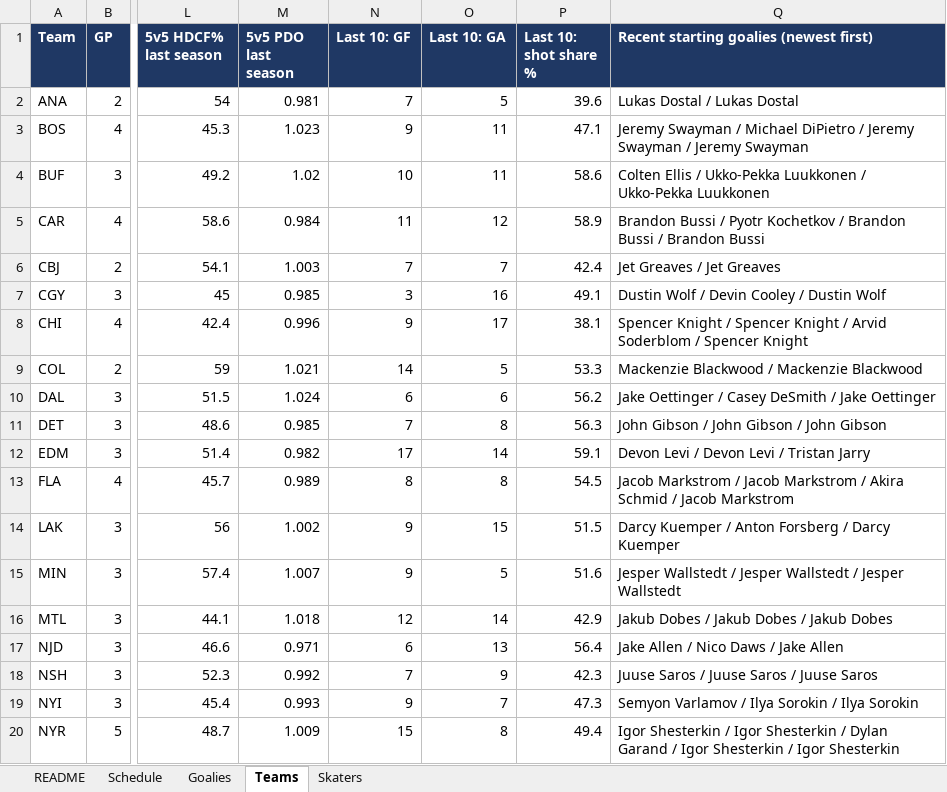
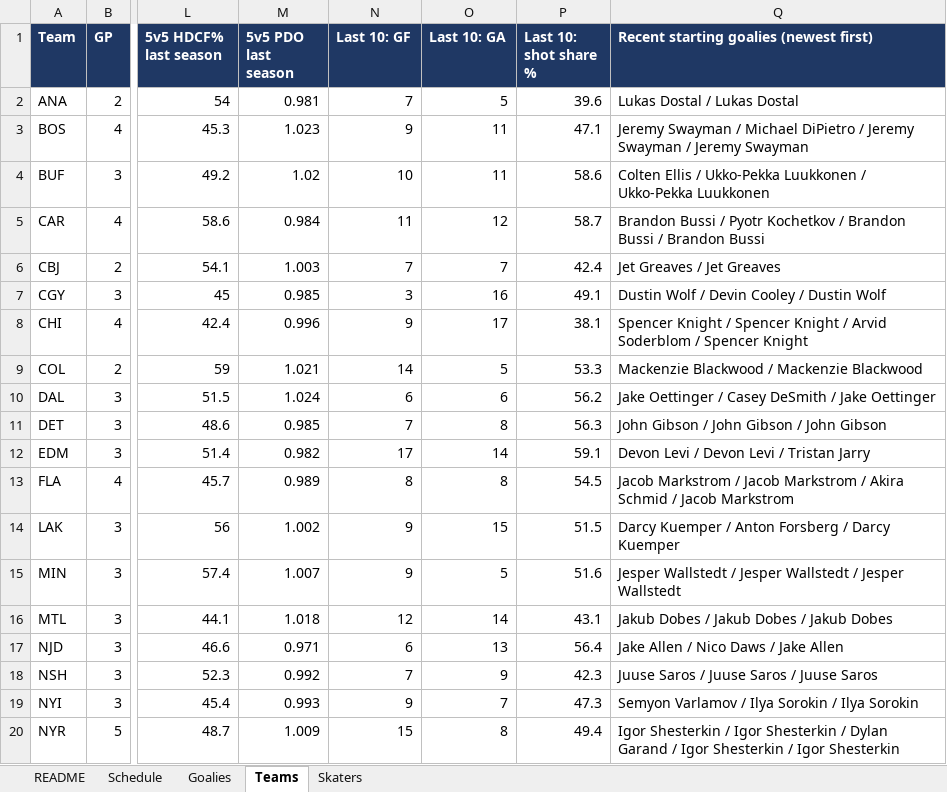
Before and after one commit to vimmer77/nhl-data, an Excel workbook: output/nhl_daily_data.xlsx, sheet Teams, drawn as a sheet; only a part is shown, gaps mark what is left out; values as stored, in another font and other column widths than the file's, no borders; the diff names each change by its address in the sheet, - before the commit and + after, or states it on an @@ line.

```diff
--- a/output/nhl_daily_data.xlsx (sheet Teams)
+++ b/output/nhl_daily_data.xlsx (sheet Teams)
-P5 (Last 10: shot share %): 58.9
+P5 (Last 10: shot share %): 58.7
-P16 (Last 10: shot share %): 42.9
+P16 (Last 10: shot share %): 43.1
```
Also changed, not shown: sheet Skaters, sheet README, 7 other files.
